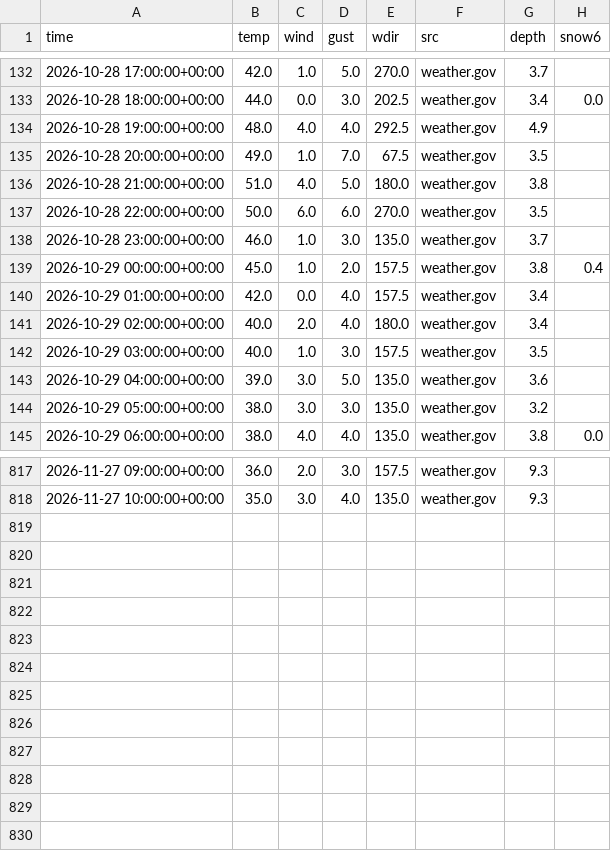
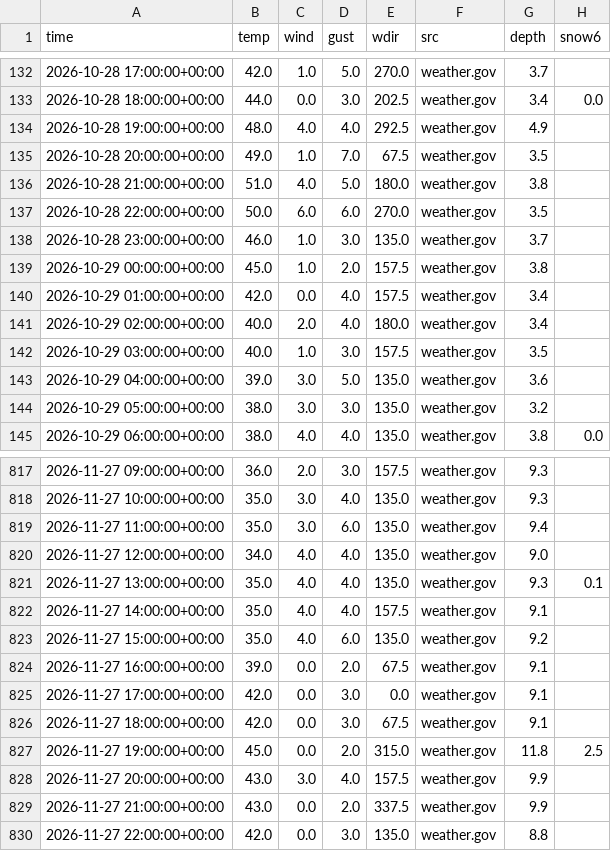
Before and after one commit to jmstrnthl/AvyWeatherReport, a CSV file: data/obs_DVE.csv, drawn as a sheet; only a part is shown, gaps mark what is left out.

```diff
--- a/data/obs_DVE.csv
+++ b/data/obs_DVE.csv
@@ -138,3 +138,3 @@ time,temp,wind,gust,wdir,src,depth,snow6
 2026-10-28 23:00:00+00:00,46.0,1.0,3.0,135.0,weather.gov,3.7,
-2026-10-29 00:00:00+00:00,45.0,1.0,2.0,157.5,weather.gov,3.8,0.4
+2026-10-29 00:00:00+00:00,45.0,1.0,2.0,157.5,weather.gov,3.8,
 2026-10-29 01:00:00+00:00,42.0,0.0,4.0,157.5,weather.gov,3.4,
@@ -818 +818,13 @@ time,temp,wind,gust,wdir,src,depth,snow6
 2026-11-27 10:00:00+00:00,35.0,3.0,4.0,135.0,weather.gov,9.3,
+2026-11-27 11:00:00+00:00,35.0,3.0,6.0,135.0,weather.gov,9.4,
+2026-11-27 12:00:00+00:00,34.0,4.0,4.0,135.0,weather.gov,9.0,
+2026-11-27 13:00:00+00:00,35.0,4.0,4.0,135.0,weather.gov,9.3,0.1
+2026-11-27 14:00:00+00:00,35.0,4.0,4.0,157.5,weather.gov,9.1,
+2026-11-27 15:00:00+00:00,35.0,4.0,6.0,135.0,weather.gov,9.2,
+2026-11-27 16:00:00+00:00,39.0,0.0,2.0,67.5,weather.gov,9.1,
+2026-11-27 17:00:00+00:00,42.0,0.0,3.0,0.0,weather.gov,9.1,
+2026-11-27 18:00:00+00:00,42.0,0.0,3.0,67.5,weather.gov,9.1,
+2026-11-27 19:00:00+00:00,45.0,0.0,2.0,315.0,weather.gov,11.8,2.5
+2026-11-27 20:00:00+00:00,43.0,3.0,4.0,157.5,weather.gov,9.9,
+2026-11-27 21:00:00+00:00,43.0,0.0,2.0,337.5,weather.gov,9.9,
+2026-11-27 22:00:00+00:00,42.0,0.0,3.0,135.0,weather.gov,8.8,
```
Also changed, not shown: data/obs_ALT.csv, data/obs_AMB.csv, 8 other files.
